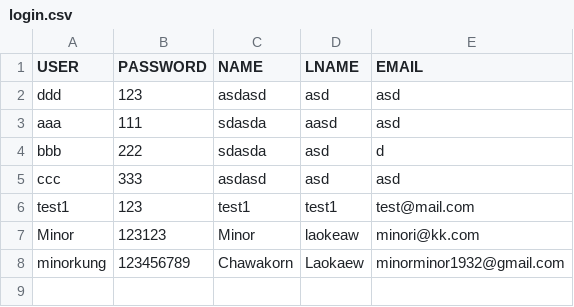
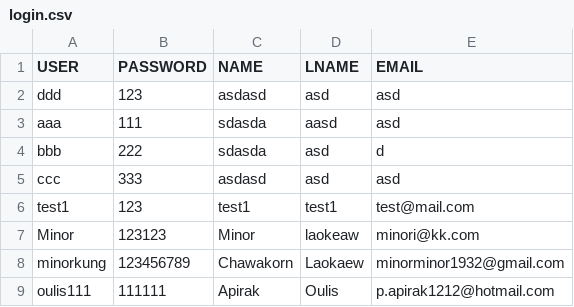
Before and after one commit to kuroisep/Unknown-Bookstore-Application, a CSV file: login.csv, drawn as a sheet; the diff names each change by its address in the sheet, - before the commit and + after, or states it on an @@ line.

```diff
--- a/login.csv
+++ b/login.csv
+row 9: oulis111 | 111111 | Apirak | Oulis | p.apirak1212@hotmail.com
```
Also changed, not shown: 3 other files.
